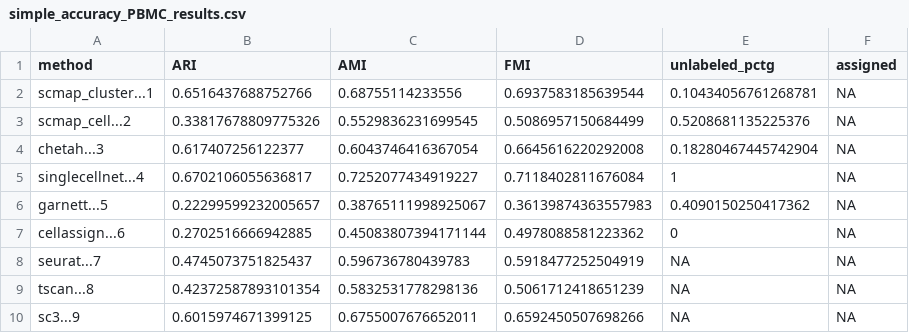
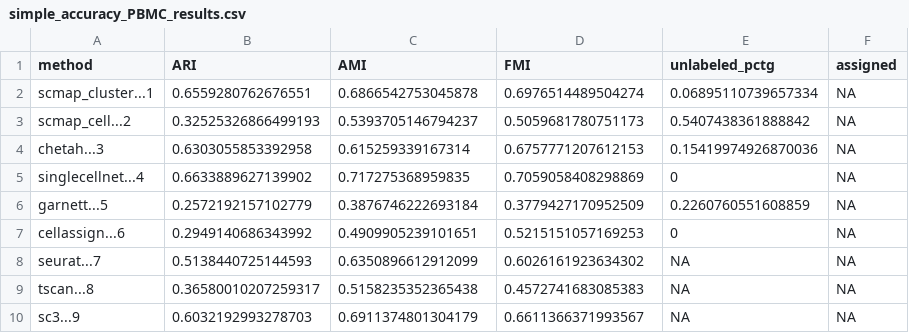
Before and after one commit to xsun28/scRNAIdent, a CSV file: results/simple_accuracy_PBMC_results.csv, drawn as a sheet; only a part is shown; the diff covers the shown part only.

```diff
--- a/results/simple_accuracy_PBMC_results.csv
+++ b/results/simple_accuracy_PBMC_results.csv
@@ -1,10 +1,10 @@
 method,ARI,AMI,FMI,unlabeled_pctg,assigned
-scmap_cluster...1,0.6516437688752766,0.68755114233556,0.6937583185639544,0.10434056761268781,NA
-scmap_cell...2,0.33817678809775326,0.5529836231699545,0.5086957150684499,0.5208681135225376,NA
-chetah...3,0.617407256122377,0.6043746416367054,0.6645616220292008,0.18280467445742904,NA
-singlecellnet...4,0.6702106055636817,0.7252077434919227,0.7118402811676084,1,NA
-garnett...5,0.22299599232005657,0.38765111998925067,0.36139874363557983,0.4090150250417362,NA
-cellassign...6,0.2702516666942885,0.45083807394171144,0.4978088581223362,0,NA
-seurat...7,0.4745073751825437,0.596736780439783,0.5918477252504919,NA,NA
-tscan...8,0.42372587893101354,0.5832531778298136,0.5061712418651239,NA,NA
-sc3...9,0.6015974671399125,0.6755007676652011,0.6592450507698266,NA,NA
+scmap_cluster...1,0.6559280762676551,0.6866542753045878,0.6976514489504274,0.06895110739657334,NA
+scmap_cell...2,0.32525326866499193,0.5393705146794237,0.5059681780751173,0.5407438361888842,NA
+chetah...3,0.6303055853392958,0.615259339167314,0.6757771207612153,0.15419974926870036,NA
+singlecellnet...4,0.6633889627139902,0.717275368959835,0.7059058408298869,0,NA
+garnett...5,0.2572192157102779,0.3876746222693184,0.3779427170952509,0.2260760551608859,NA
+cellassign...6,0.2949140686343992,0.4909905239101651,0.5215151057169253,0,NA
+seurat...7,0.5138440725144593,0.6350896612912099,0.6026161923634302,NA,NA
+tscan...8,0.36580010207259317,0.5158235352365438,0.4572741683085383,NA,NA
+sc3...9,0.6032192993278703,0.6911374801304179,0.6611366371993567,NA,NA
```
Also changed, not shown: 63 edited cells elsewhere in this file, results/cell_number_PBMC_results.csv, results/celltype_structure_PBMC_results.csv, 45 other files.
